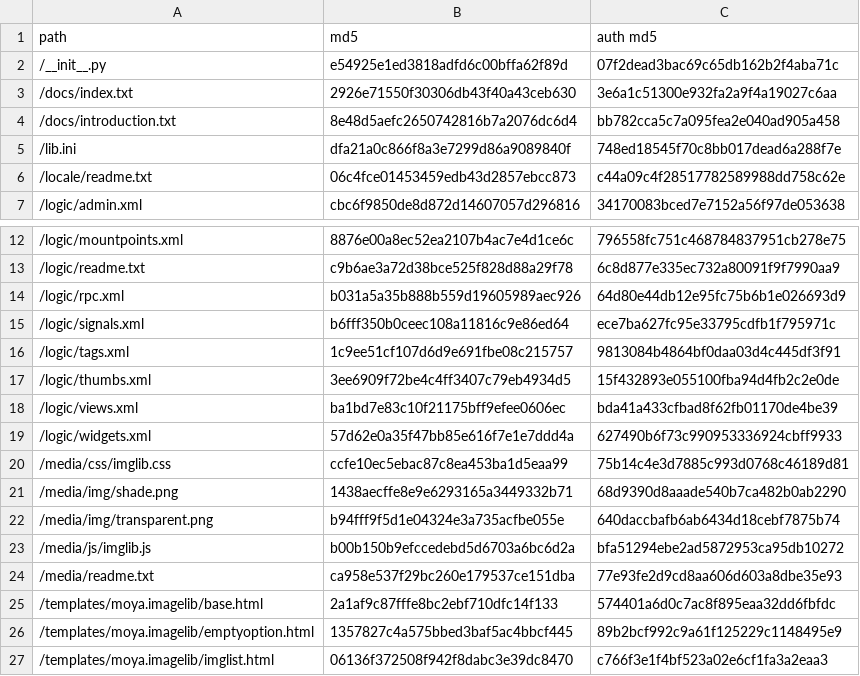
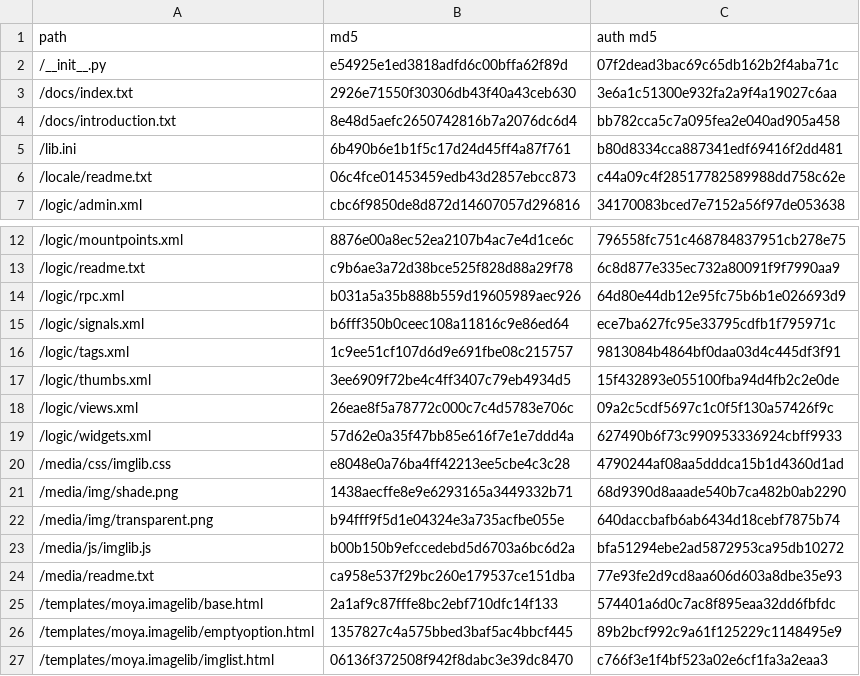
Before and after one commit to moyaproject/moya-techblog, a CSV file: site/external/moya.imagelib/manifest.csv, drawn as a sheet; only a part is shown, gaps mark what is left out.

```diff
--- a/site/external/moya.imagelib/manifest.csv
+++ b/site/external/moya.imagelib/manifest.csv
@@ -4,3 +4,3 @@
 "/docs/introduction.txt",8e48d5aefc2650742816b7a2076dc6d4,bb782cca5c7a095fea2e040ad905a458
-"/lib.ini",dfa21a0c866f8a3e7299d86a9089840f,748ed18545f70c8bb017dead6a288f7e
+"/lib.ini",6b490b6e1b1f5c17d24d45ff4a87f761,b80d8334cca887341edf69416f2dd481
 "/locale/readme.txt",06c4fce01453459edb43d2857ebcc873,c44a09c4f28517782589988dd758c62e
@@ -17,5 +17,5 @@
 "/logic/thumbs.xml",3ee6909f72be4c4ff3407c79eb4934d5,15f432893e055100fba94d4fb2c2e0de
-"/logic/views.xml",ba1bd7e83c10f21175bff9efee0606ec,bda41a433cfbad8f62fb01170de4be39
+"/logic/views.xml",26eae8f5a78772c000c7c4d5783e706c,09a2c5cdf5697c1c0f5f130a57426f9c
 "/logic/widgets.xml",57d62e0a35f47bb85e616f7e1e7ddd4a,627490b6f73c990953336924cbff9933
-"/media/css/imglib.css",ccfe10ec5ebac87c8ea453ba1d5eaa99,75b14c4e3d7885c993d0768c46189d81
+"/media/css/imglib.css",e8048e0a76ba4ff42213ee5cbe4c3c28,4790244af08aa5dddca15b1d4360d1ad
 "/media/img/shade.png",1438aecffe8e9e6293165a3449332b71,68d9390d8aaade540b7ca482b0ab2290
```
Also changed, not shown: 4 other files.
